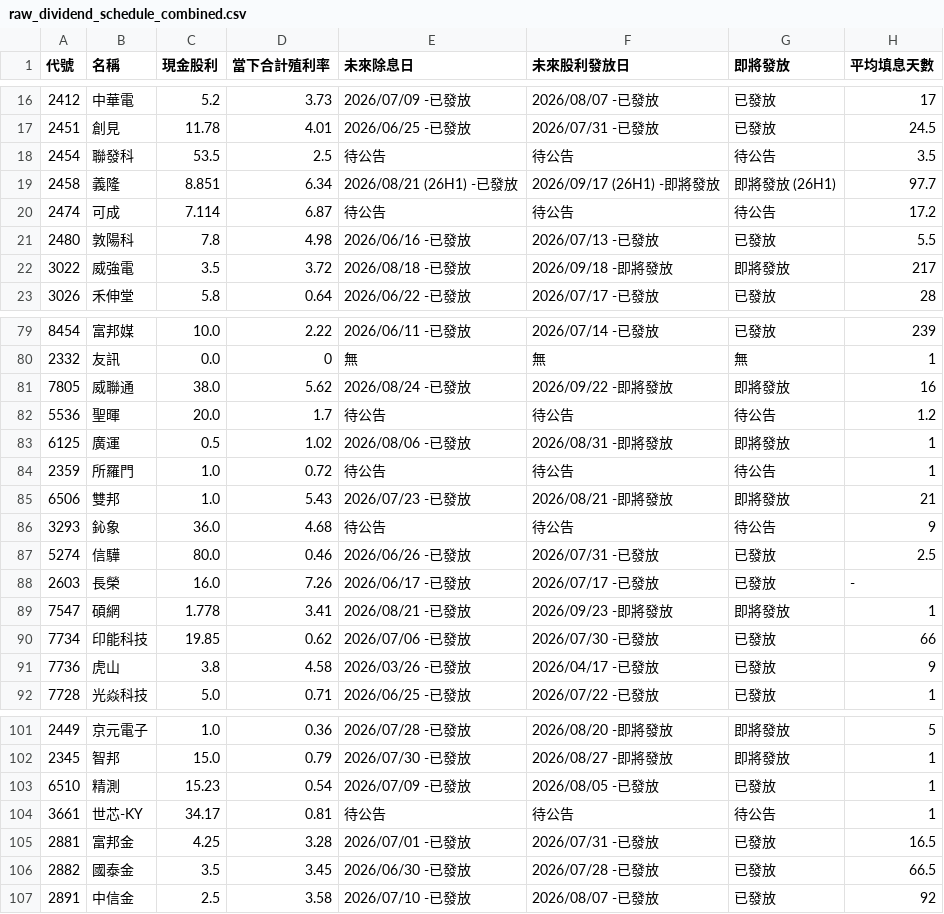
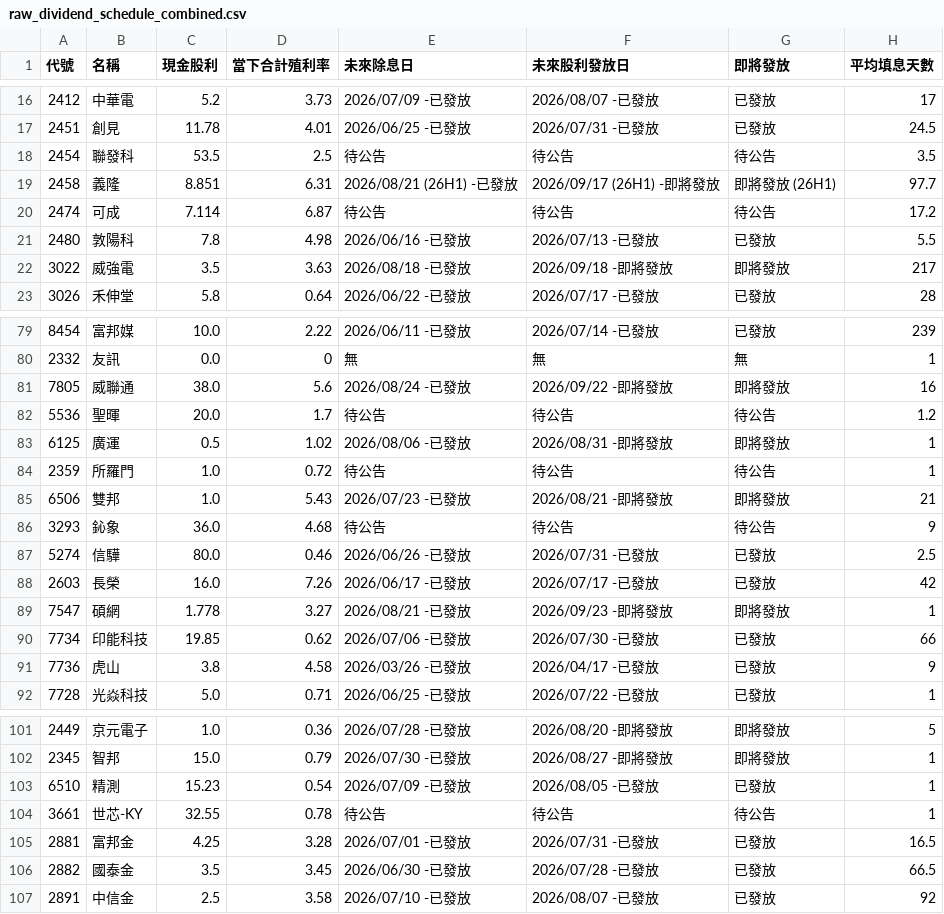
Before and after one commit to wenchiehlee-investment/GoPublic, a CSV file: raw_dividend_schedule_combined.csv, drawn as a sheet; only a part is shown, gaps mark what is left out; the diff covers the shown part only.

```diff
--- a/raw_dividend_schedule_combined.csv
+++ b/raw_dividend_schedule_combined.csv
@@ -18,6 +18,6 @@
 2454,聯發科,53.5,2.5,待公告,待公告,待公告,3.5
-2458,義隆,8.851,6.34,2026/08/21 (26H1) -已發放,2026/09/17 (26H1) -即將發放,即將發放 (26H1),97.7
+2458,義隆,8.851,6.31,2026/08/21 (26H1) -已發放,2026/09/17 (26H1) -即將發放,即將發放 (26H1),97.7
 2474,可成,7.114,6.87,待公告,待公告,待公告,17.2
 2480,敦陽科,7.8,4.98,2026/06/16 -已發放,2026/07/13 -已發放,已發放,5.5
-3022,威強電,3.5,3.72,2026/08/18 -已發放,2026/09/18 -即將發放,即將發放,217
+3022,威強電,3.5,3.63,2026/08/18 -已發放,2026/09/18 -即將發放,即將發放,217
 3026,禾伸堂,5.8,0.64,2026/06/22 -已發放,2026/07/17 -已發放,已發放,28
@@ -80,3 +80,3 @@
 2332,友訊,0.0,0,無,無,無,1
-7805,威聯通,38.0,5.62,2026/08/24 -已發放,2026/09/22 -即將發放,即將發放,16
+7805,威聯通,38.0,5.6,2026/08/24 -已發放,2026/09/22 -即將發放,即將發放,16
 5536,聖暉,20.0,1.7,待公告,待公告,待公告,1.2
@@ -87,4 +87,4 @@
 5274,信驊,80.0,0.46,2026/06/26 -已發放,2026/07/31 -已發放,已發放,2.5
-2603,長榮,16.0,7.26,2026/06/17 -已發放,2026/07/17 -已發放,已發放,-
-7547,碩網,1.778,3.41,2026/08/21 -已發放,2026/09/23 -即將發放,即將發放,1
+2603,長榮,16.0,7.26,2026/06/17 -已發放,2026/07/17 -已發放,已發放,42
+7547,碩網,1.778,3.27,2026/08/21 -已發放,2026/09/23 -即將發放,即將發放,1
 7734,印能科技,19.85,0.62,2026/07/06 -已發放,2026/07/30 -已發放,已發放,66
@@ -103,3 +103,3 @@
 6510,精測,15.23,0.54,2026/07/09 -已發放,2026/08/05 -已發放,已發放,1
-3661,世芯-KY,34.17,0.81,待公告,待公告,待公告,1
+3661,世芯-KY,32.55,0.78,待公告,待公告,待公告,1
 2881,富邦金,4.25,3.28,2026/07/01 -已發放,2026/07/31 -已發放,已發放,16.5
```
Also changed, not shown: 11 edited cells elsewhere in this file.
